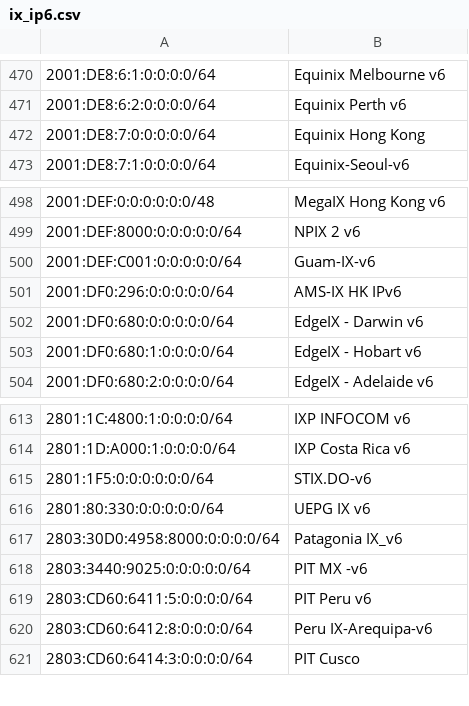
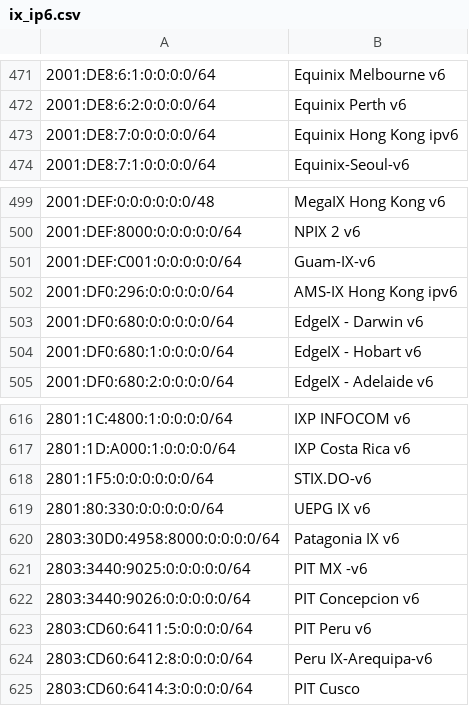
Before and after one commit to haensen/ix-networks, a CSV file: ix_ip6.csv, drawn as a sheet; only a part is shown, gaps mark what is left out; addresses are those after the commit; the diff covers the shown part only; the diff names each change by its address in the sheet, - before the commit and + after, or states it on an @@ line.

```diff
--- a/ix_ip6.csv
+++ b/ix_ip6.csv
-B473: Equinix Hong Kong
+B473: Equinix Hong Kong ipv6
-B502: AMS-IX HK IPv6
+B502: AMS-IX Hong Kong ipv6
-B620: Patagonia IX_v6
+B620: Patagonia IX v6
+row 622: 2803:3440:9026:0:0:0:0:0/64 | PIT Concepcion v6
```
Also changed, not shown: 5 added rows, 2 removed rows and 1 edited cell elsewhere in this file, ix_ip4.csv.
